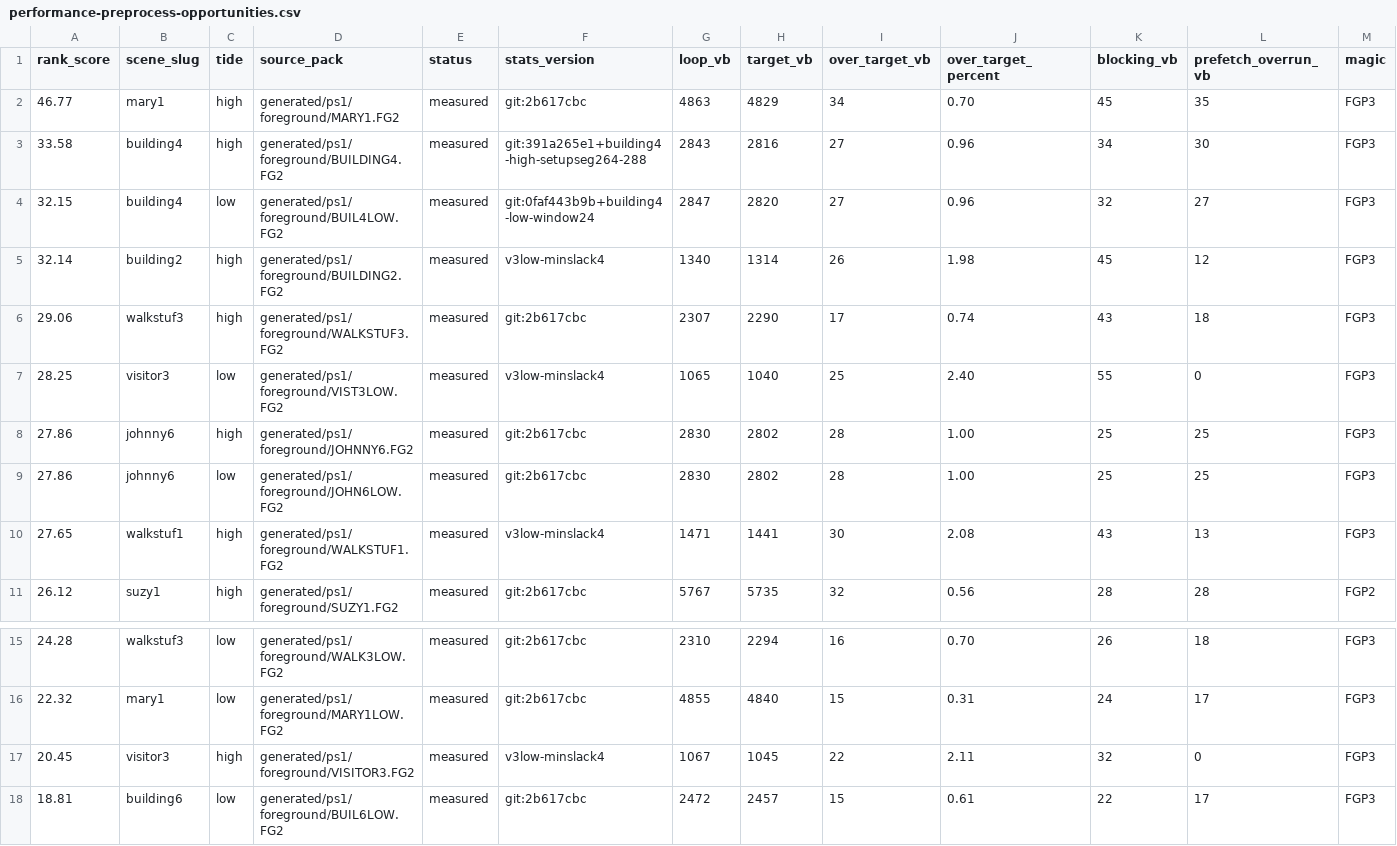
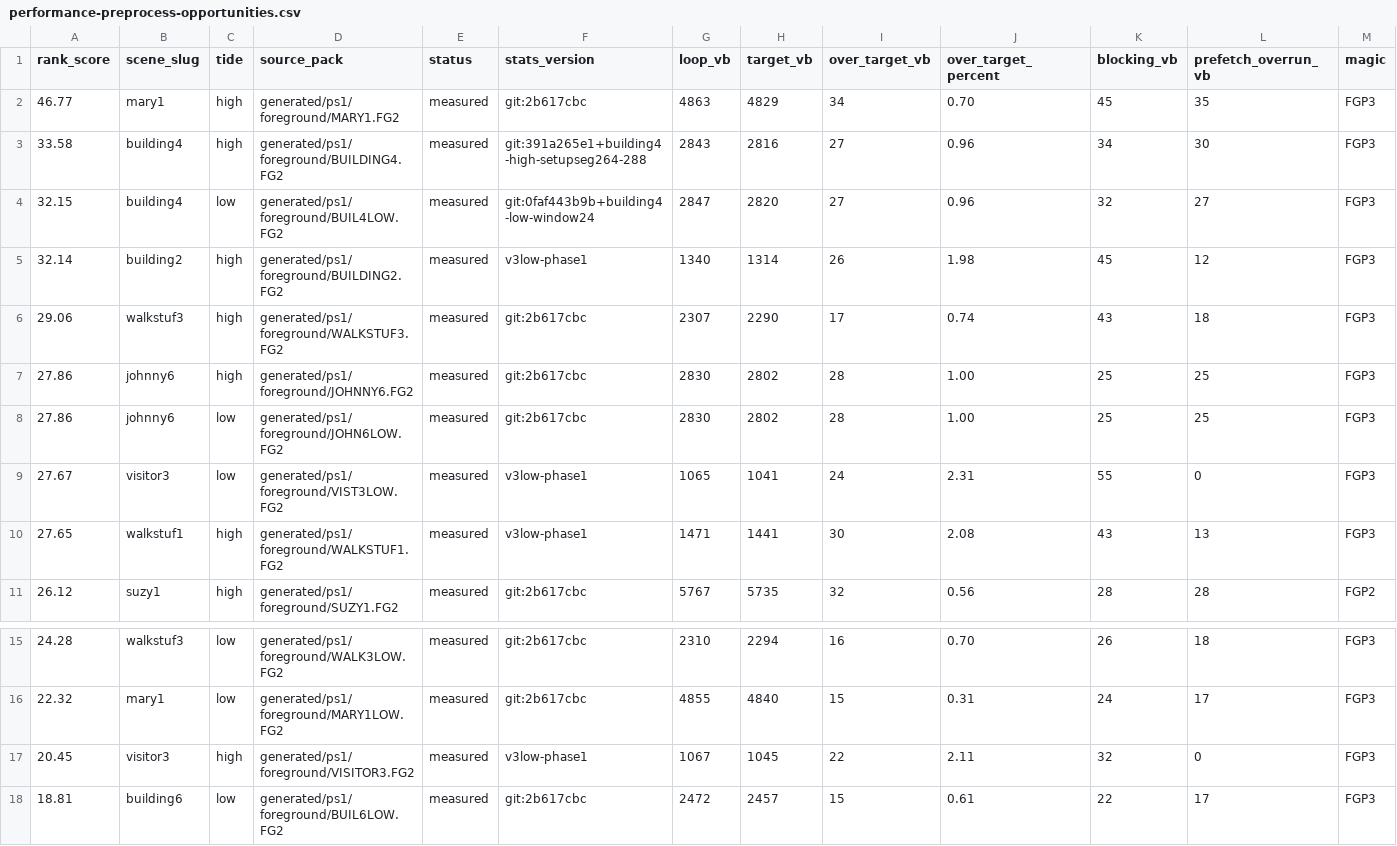
Before and after one commit to huntergdavis/johnny-castaway-ps1, a CSV file: docs/ps1/performance-preprocess-opportunities.csv, drawn as a sheet; only a part is shown, gaps mark what is left out; removed rows and columns are numbered as before the commit, all else as after; rows hold the shown columns only; the diff names each change by its address in the sheet, - before the commit and + after, or states it on an @@ line.

```diff
--- a/docs/ps1/performance-preprocess-opportunities.csv
+++ b/docs/ps1/performance-preprocess-opportunities.csv
-F5 (stats_version): v3low-minslack4
+F5 (stats_version): v3low-phase1
-row 7: 28.25 | visitor3 | low | generated/ps1/foreground/VIST3LOW.FG2 | measured | v3low-minslack4 | 1065 | 1040 | 25 | 2.40 | 55 | 0 | FGP3
+row 9: 27.67 | visitor3 | low | generated/ps1/foreground/VIST3LOW.FG2 | measured | v3low-phase1 | 1065 | 1041 | 24 | 2.31 | 55 | 0 | FGP3
-F10 (stats_version): v3low-minslack4
+F10 (stats_version): v3low-phase1
-F17 (stats_version): v3low-minslack4
+F17 (stats_version): v3low-phase1
```
Also changed, not shown: docs/ps1/performance-scene-matrix.csv, docs/ps1/performance-under-green-attribution.csv, 33 other files.
